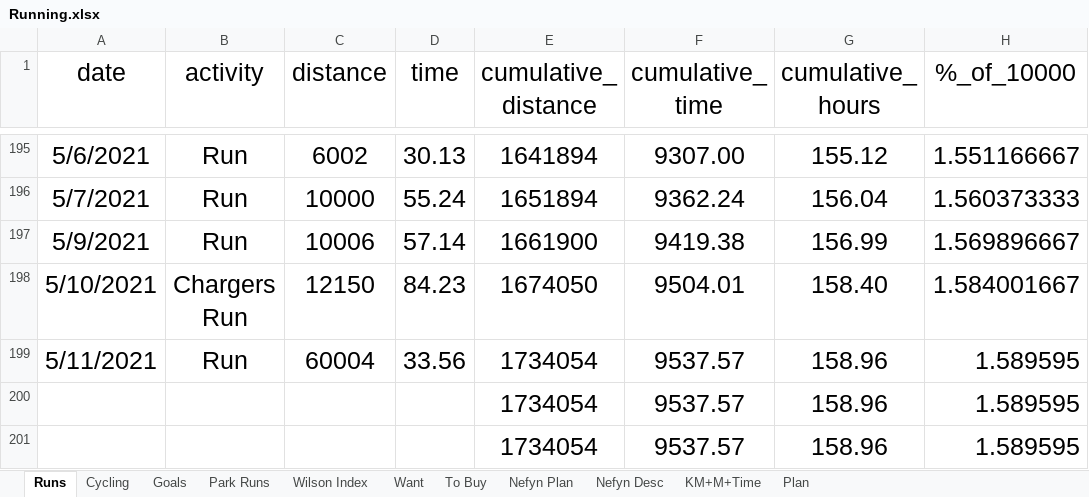
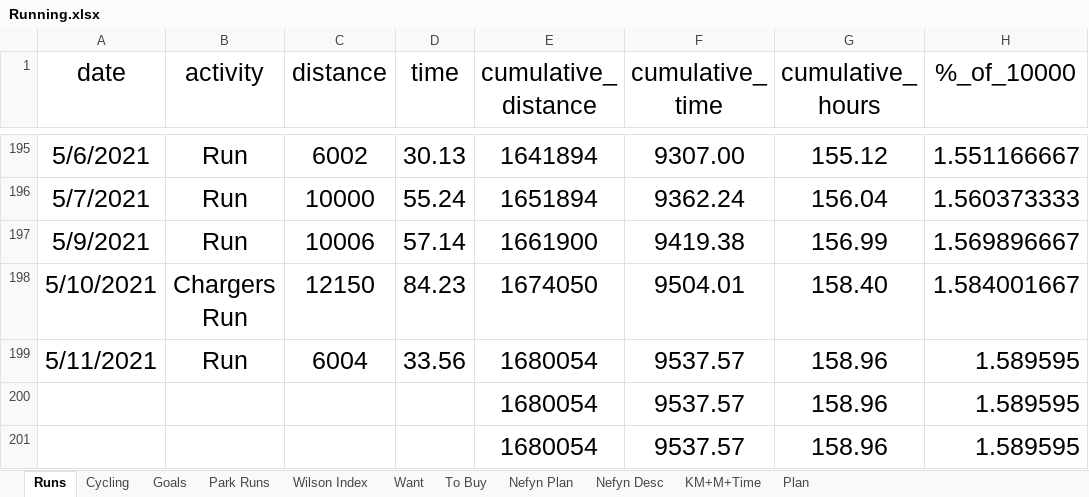
Before and after one commit to Antonio-John/running, an Excel workbook: data/raw/Running.xlsx, sheet Runs, drawn as a sheet; only a part is shown, gaps mark what is left out; values as stored, in another font and other column widths than the file's, no borders; the diff names each change by its address in the sheet, - before the commit and + after, or states it on an @@ line.

```diff
--- a/data/raw/Running.xlsx (sheet Runs)
+++ b/data/raw/Running.xlsx (sheet Runs)
-C199 (distance): 60004
+C199 (distance): 6004
-E199:E201 (cumulative_distance): 1734054
+E199:E201 (cumulative_distance): 1680054
```
Also changed, not shown: 5 other files.
